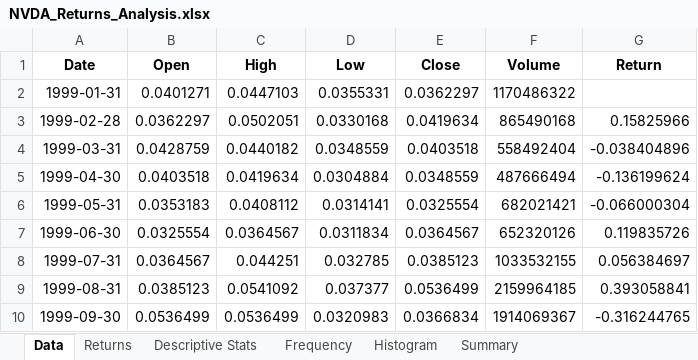
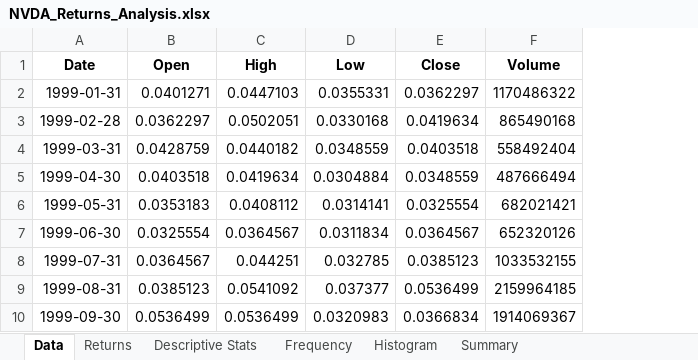
Before and after one commit to Asdf9x/Excel, an Excel workbook: reports/NVDA_Returns_Analysis.xlsx, sheet Data, drawn as a sheet; only a part is shown; values as stored, in another font and other column widths than the file's, no borders; the diff names each change by its address in the sheet, - before the commit and + after, or states it on an @@ line.

```diff
--- a/reports/NVDA_Returns_Analysis.xlsx (sheet Data)
+++ b/reports/NVDA_Returns_Analysis.xlsx (sheet Data)
-column G (Return), rows 3-10: 0.15825966 | -0.038404896 | -0.136199624 | -0.066000304 | 0.119835726 | 0.056384697 | 0.393058841 | -0.316244765
```
Also changed, not shown: sheet Frequency, sheet Descriptive Stats, sheet Summary, sheet Returns, formulas that keep their value, charts or pictures.
